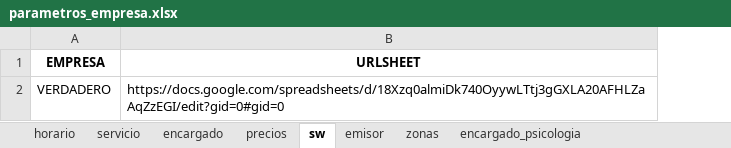
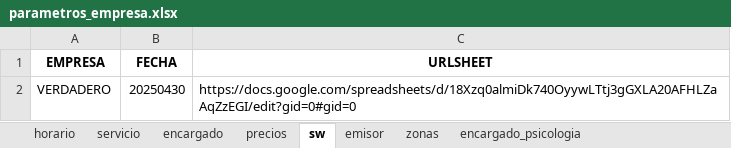
Before and after one commit to jagt2024/reservar, an Excel workbook: Clinica-Amor/archivos-amo/parametros_empresa.xlsx, sheet sw, drawn as a sheet; values as stored, in another font and other column widths than the file's, no borders; the diff names each change by its address in the sheet, - before the commit and + after, or states it on an @@ line.

```diff
--- a/Clinica-Amor/archivos-amo/parametros_empresa.xlsx (sheet sw)
+++ b/Clinica-Amor/archivos-amo/parametros_empresa.xlsx (sheet sw)
+column B (FECHA), row 2: 20250430
```
Also changed, not shown: 12 other files.
